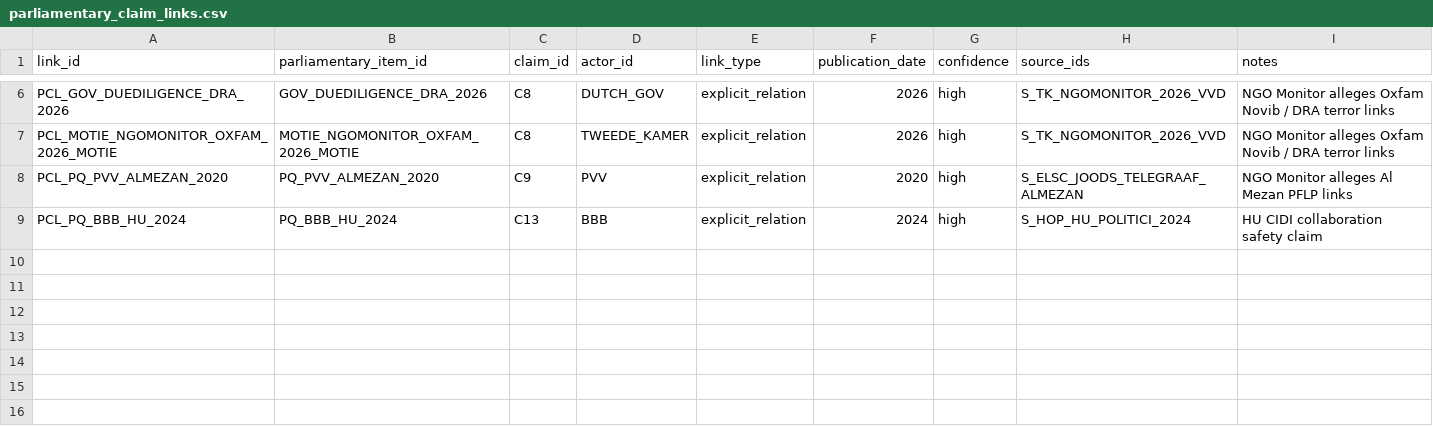
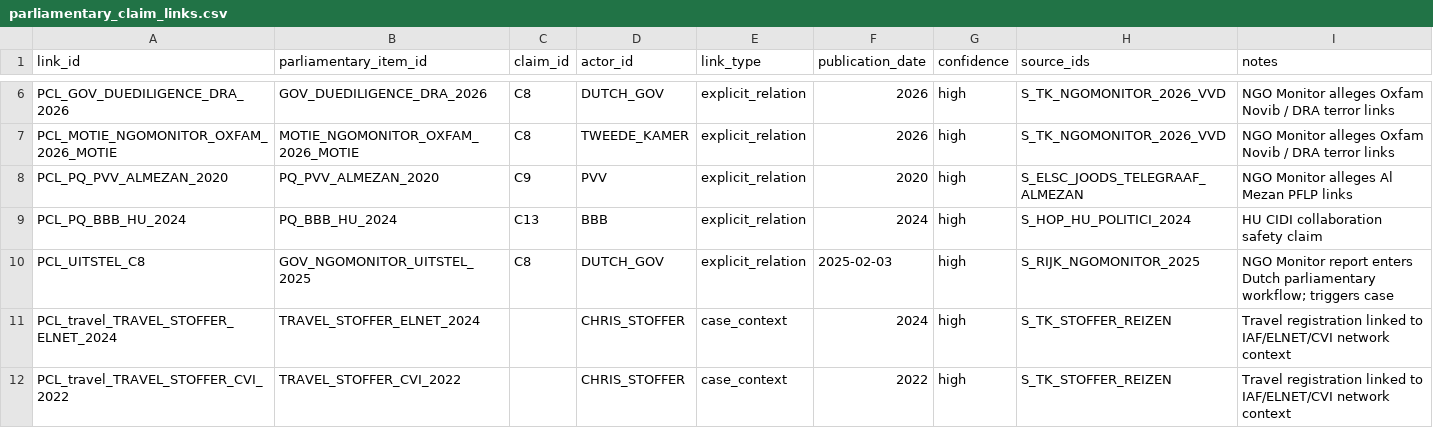
Before and after one commit to TriggerMinds/israel-nederland-lobbie, a CSV file: v5/parliamentary_claim_links.csv, drawn as a sheet; only a part is shown, gaps mark what is left out; the diff names each change by its address in the sheet, - before the commit and + after, or states it on an @@ line.

```diff
--- a/v5/parliamentary_claim_links.csv
+++ b/v5/parliamentary_claim_links.csv
+row 10: PCL_UITSTEL_C8 | GOV_NGOMONITOR_UITSTEL_2025 | C8 | DUTCH_GOV | explicit_relation | 2025-02-03 | high | S_RIJK_NGOMONITOR_2025 | NGO Monitor report enters Dutch parliamentary workflow; triggers case
+row 11: PCL_travel_TRAVEL_STOFFER_ELNET_2024 | TRAVEL_STOFFER_ELNET_2024 |  | CHRIS_STOFFER | case_context | 2024 | high | S_TK_STOFFER_REIZEN | Travel registration linked to IAF/ELNET/CVI network context
+row 12: PCL_travel_TRAVEL_STOFFER_CVI_2022 | TRAVEL_STOFFER_CVI_2022 |  | CHRIS_STOFFER | case_context | 2022 | high | S_TK_STOFFER_REIZEN | Travel registration linked to IAF/ELNET/CVI network context
```
Also changed, not shown: v5/edges.csv, v5/research_edges.csv, 2 other files.
